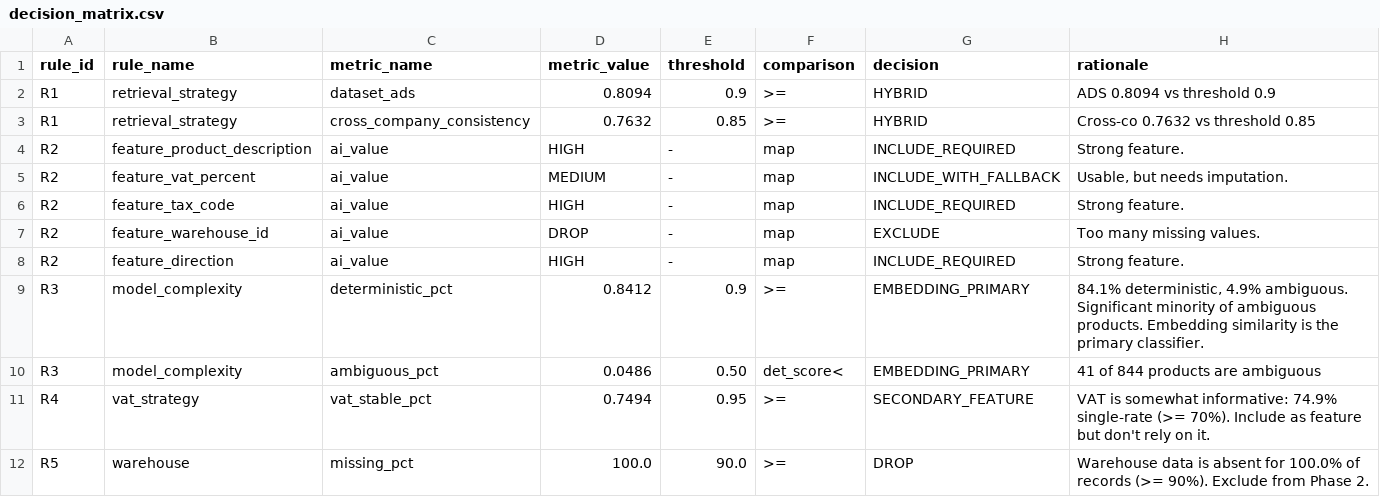
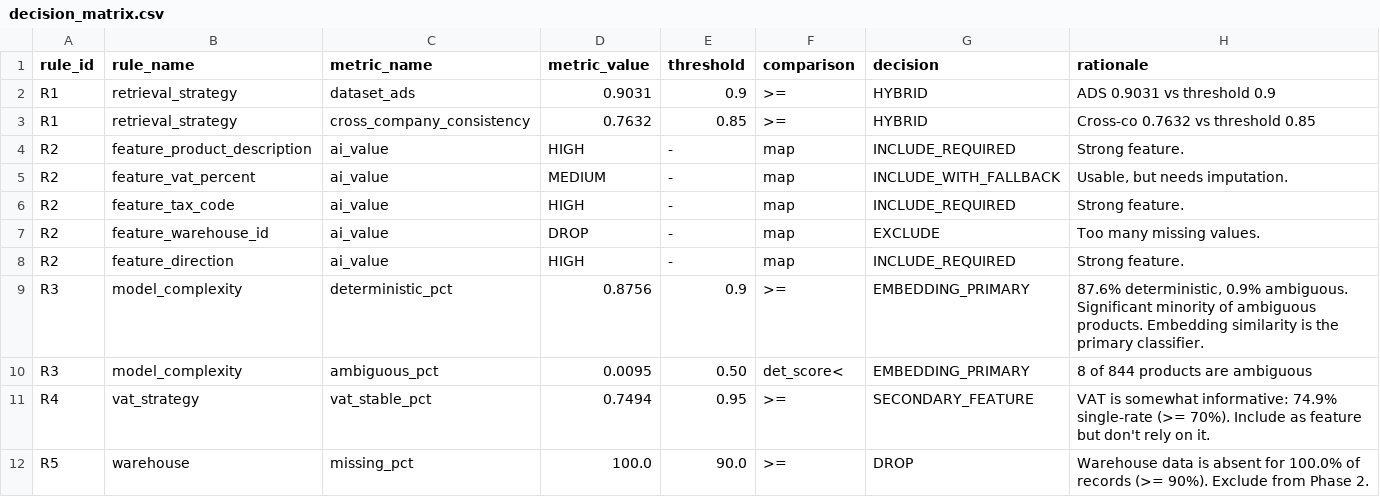
Before and after one commit to stiFFLer-codes/ADS-Cascade, a CSV file: data/outputs/intelligence/decision_matrix.csv, drawn as a sheet.

```diff
--- a/data/outputs/intelligence/decision_matrix.csv
+++ b/data/outputs/intelligence/decision_matrix.csv
@@ -1,3 +1,3 @@
 rule_id,rule_name,metric_name,metric_value,threshold,comparison,decision,rationale
-R1,retrieval_strategy,dataset_ads,0.8094,0.9,>=,HYBRID,ADS 0.8094 vs threshold 0.9
+R1,retrieval_strategy,dataset_ads,0.9031,0.9,>=,HYBRID,ADS 0.9031 vs threshold 0.9
 R1,retrieval_strategy,cross_company_consistency,0.7632,0.85,>=,HYBRID,Cross-co 0.7632 vs threshold 0.85
@@ -8,4 +8,4 @@ R2,feature_warehouse_id,ai_value,DROP,-,map,EXCLUDE,Too many missing values.
 R2,feature_direction,ai_value,HIGH,-,map,INCLUDE_REQUIRED,Strong feature.
-R3,model_complexity,deterministic_pct,0.8412,0.9,>=,EMBEDDING_PRIMARY,"84.1% deterministic, 4.9% ambiguous. Significant minority of ambiguous products. Embedding similarity is the primary classifier."
-R3,model_complexity,ambiguous_pct,0.0486,0.50,det_score<,EMBEDDING_PRIMARY,41 of 844 products are ambiguous
+R3,model_complexity,deterministic_pct,0.8756,0.9,>=,EMBEDDING_PRIMARY,"87.6% deterministic, 0.9% ambiguous. Significant minority of ambiguous products. Embedding similarity is the primary classifier."
+R3,model_complexity,ambiguous_pct,0.0095,0.50,det_score<,EMBEDDING_PRIMARY,8 of 844 products are ambiguous
 R4,vat_strategy,vat_stable_pct,0.7494,0.95,>=,SECONDARY_FEATURE,VAT is somewhat informative: 74.9% single-rate (>= 70%). Include as feature but don't rely on it.
```
Also changed, not shown: data/outputs/intelligence/ai_readiness.csv, data/outputs/intelligence/feature_selection.csv, 15 other files.
